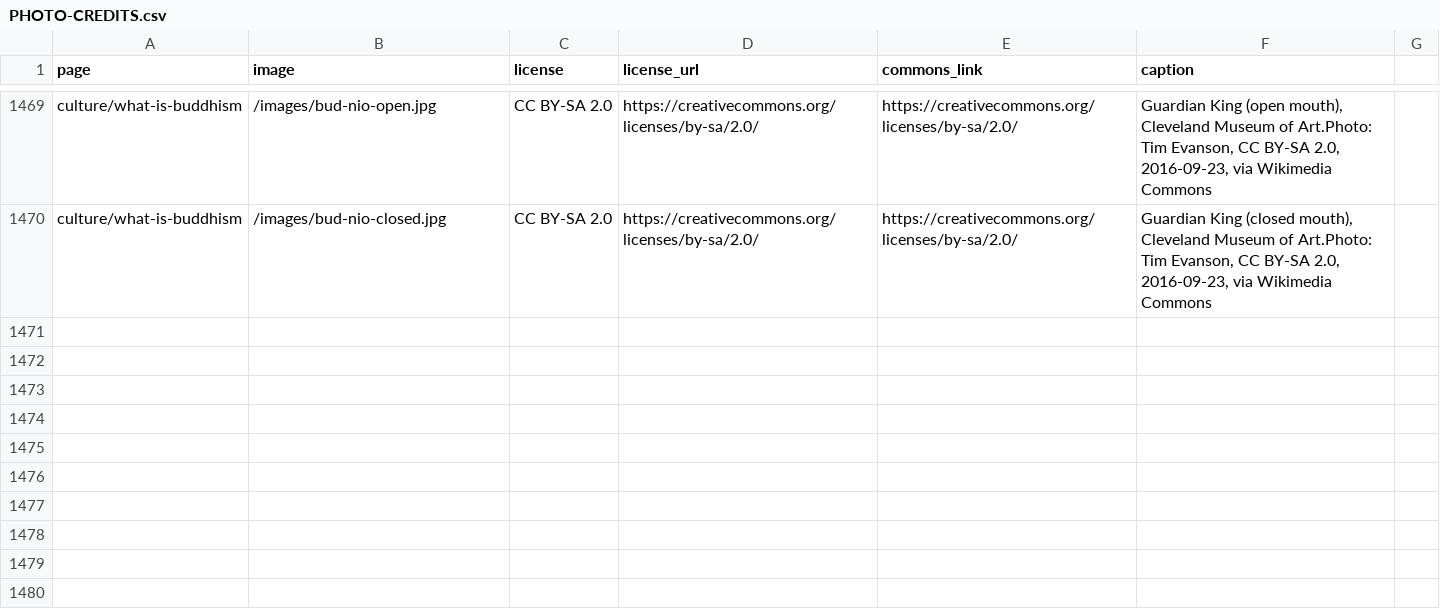
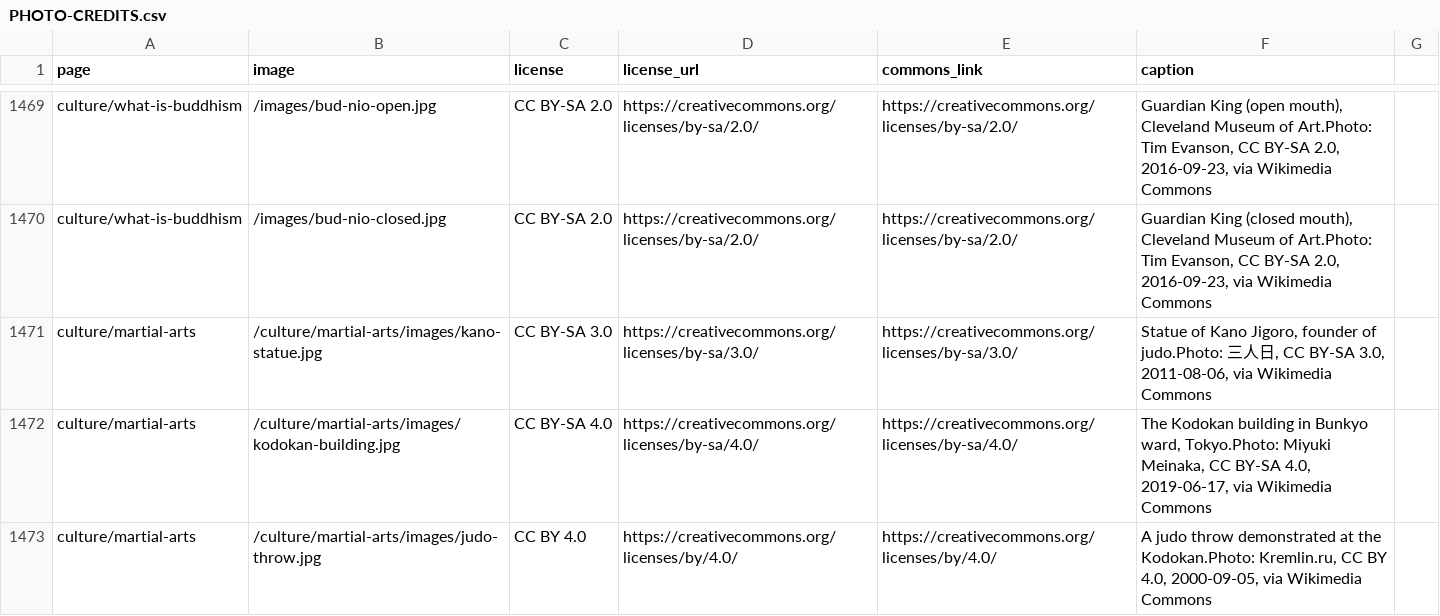
Before and after one commit to Tida106/sacred-japan, a CSV file: PHOTO-CREDITS.csv, drawn as a sheet; only a part is shown, gaps mark what is left out; the diff names each change by its address in the sheet, - before the commit and + after, or states it on an @@ line.

```diff
--- a/PHOTO-CREDITS.csv
+++ b/PHOTO-CREDITS.csv
+row 1471: culture/martial-arts | /culture/martial-arts/images/kano-statue.jpg | CC BY-SA 3.0 | https://creativecommons.org/licenses/by-sa/3.0/ | https://creativecommons.org/licenses/by-sa/3.0/ | Statue of Kano Jigoro, founder of judo.Photo: 三人日, CC BY-SA 3.0, 2011-08-06, via Wikimedia Commons
+row 1472: culture/martial-arts | /culture/martial-arts/images/kodokan-building.jpg | CC BY-SA 4.0 | https://creativecommons.org/licenses/by-sa/4.0/ | https://creativecommons.org/licenses/by-sa/4.0/ | The Kodokan building in Bunkyo ward, Tokyo.Photo: Miyuki Meinaka, CC BY-SA 4.0, 2019-06-17, via Wikimedia Commons
+row 1473: culture/martial-arts | /culture/martial-arts/images/judo-throw.jpg | CC BY 4.0 | https://creativecommons.org/licenses/by/4.0/ | https://creativecommons.org/licenses/by/4.0/ | A judo throw demonstrated at the Kodokan.Photo: Kremlin.ru, CC BY 4.0, 2000-09-05, via Wikimedia Commons
```
Also changed, not shown: 11 other files.
